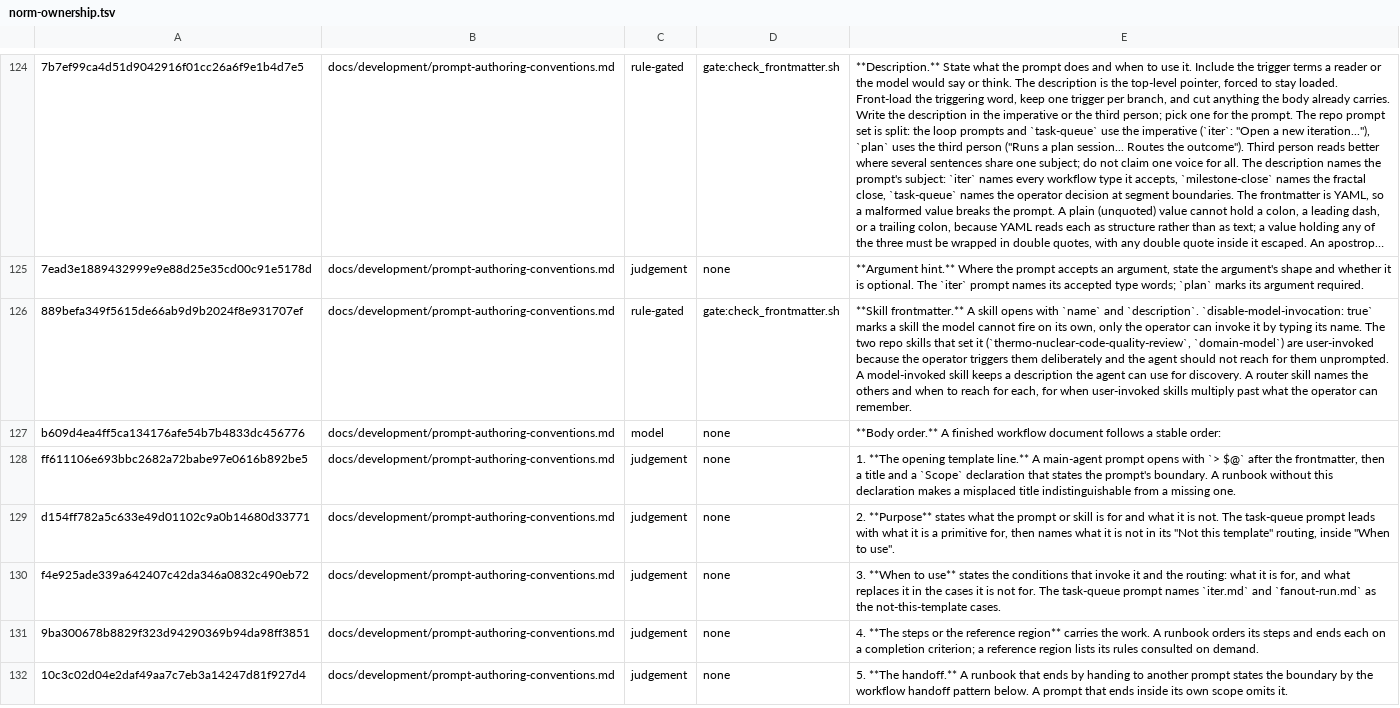
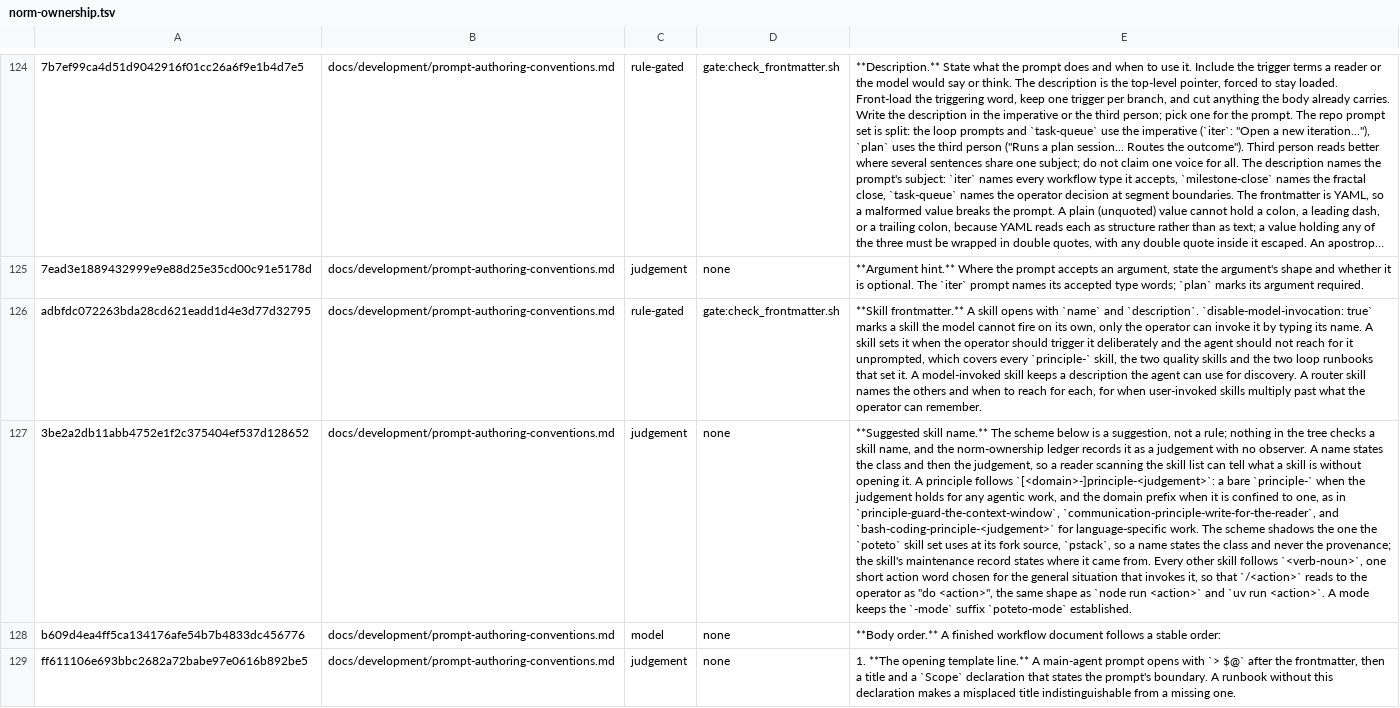
Before and after one commit to yaojiethng/agent-sandbox, a TSV file: scripts/lint/norm-ownership.tsv, drawn as a sheet; only a part is shown, gaps mark what is left out; the shorter side is filled out with more unchanged rows; long unchanged cells end in …; the diff names each change by its address in the sheet, - before the commit and + after, or states it on an @@ line.

Commit message:
workflow: pi parser and a suggested name
A name states the class, and nothing observes it, so the scheme is a
suggestion. The frontmatter gate reimplemented a parse of the format
pi owns and could pass a file pi drops; it now calls pi's parser.

```diff
--- a/scripts/lint/norm-ownership.tsv
+++ b/scripts/lint/norm-ownership.tsv
-A126: 889befa349f5615de66ab9d9b2024f8e931707ef
+A126: adbfdc072263bda28cd621eadd1d4e3d77d32795
-E126: …its name. The two repo skills that set it (`thermo-nuclear-code-quality-review`, `domain-model`) are user-invoked because the operator triggers them deliberately and the agent should not reach for them unprompted. A model-invoked…
+E126: …its name. A skill sets it when the operator should trigger it deliberately and the agent should not reach for it unprompted, which covers every `principle-` skill, the two quality skills and the two loop runbooks that set it. A model-invoked…
+row 127: 3be2a2db11abb4752e1f2c375404ef537d128652 | docs/development/prompt-authoring-conventions.md | judgement | none | **Suggested skill name.** The scheme below is a suggestion, not a rule; nothing in the tree checks a skill name, and the norm-ownership ledger records it as a judgement with no observer. A name states the class and then the judgement, so a reader scanning the skill list can tell what a skill is without opening it. A principle follows `[<domain>-]principle-<judgement>`: a bare `principle-` when the judgement holds for any agentic work, and the domain prefix when it is confined to one, as in `principle-guard-the-context-window`, `communication-principle-write-for-the-reader`, and `bash-coding-principle-<judgement>` for language-specific work. The scheme shadows the one the `poteto` skill set uses at its fork source, `pstack`, so a name states the class and never the provenance; the skill's maintenance record states where it came from. Every other skill follows `<verb-noun>`, one short action word chosen for the general situation that invokes it, so that `/<action>` reads to the operator as "do <action>", the same shape as `node run <action>` and `uv run <action>`. A mode keeps the `-mode` suffix `poteto-mode` established.
```
Also changed, not shown: 7 other files.
